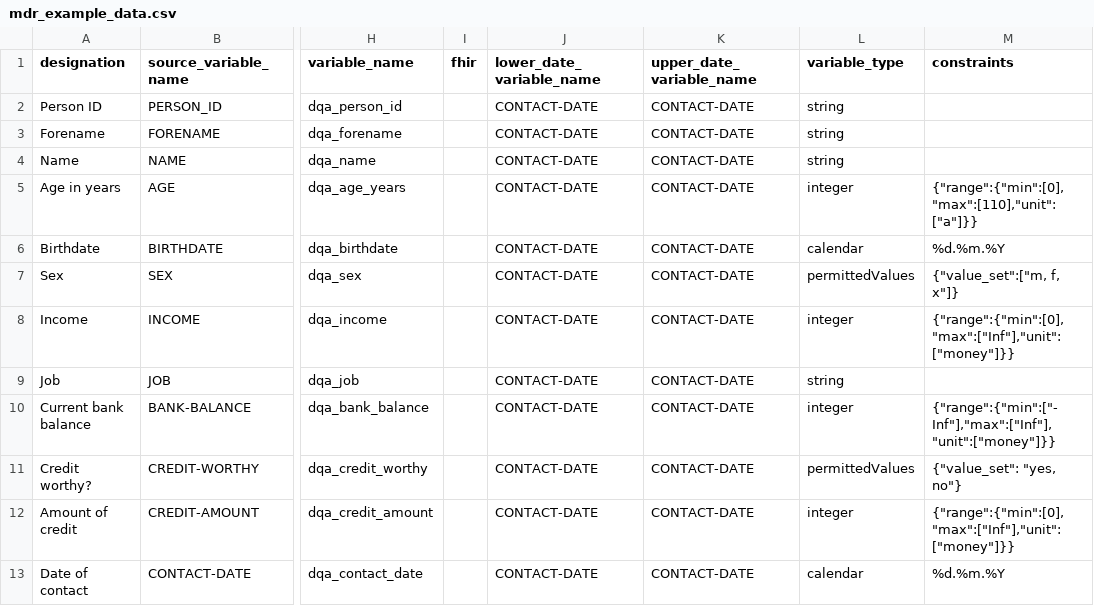
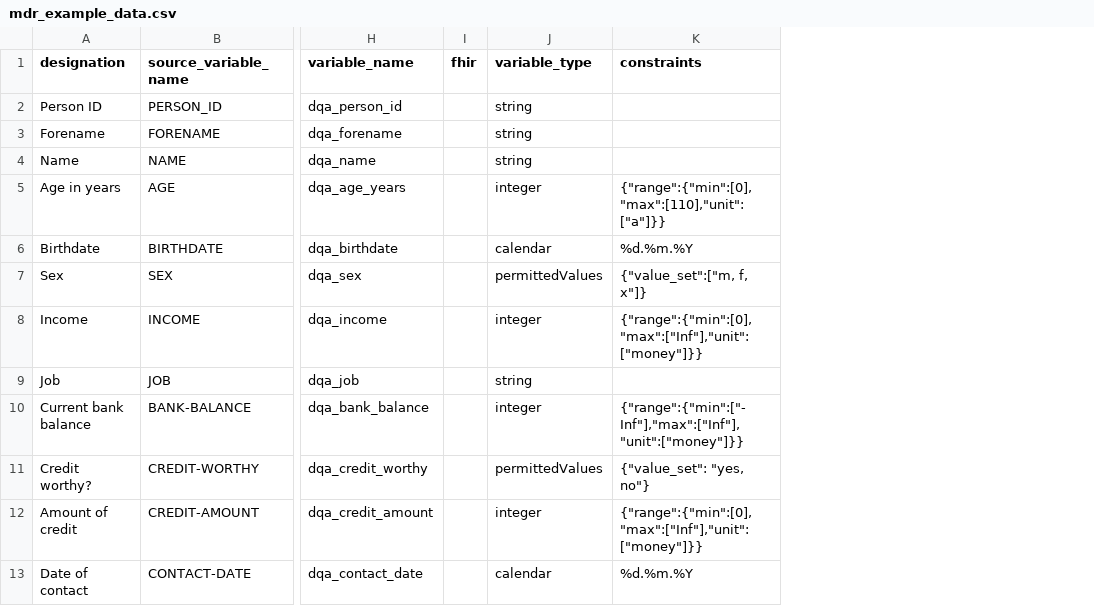
Before and after one commit to miracum/dqa-dqastats, a CSV file: inst/demo_data/utilities/MDR/mdr_example_data.csv, drawn as a sheet; only a part is shown, gaps mark what is left out; the diff names each change by its address in the sheet, - before the commit and + after, or states it on an @@ line.

Commit message:
refactor: reverted changes in example mdr

```diff
--- a/inst/demo_data/utilities/MDR/mdr_example_data.csv
+++ b/inst/demo_data/utilities/MDR/mdr_example_data.csv
-column J (lower_date_variable_name), rows 2-13: all CONTACT-DATE
-column K (upper_date_variable_name), rows 2-13: all CONTACT-DATE
```
